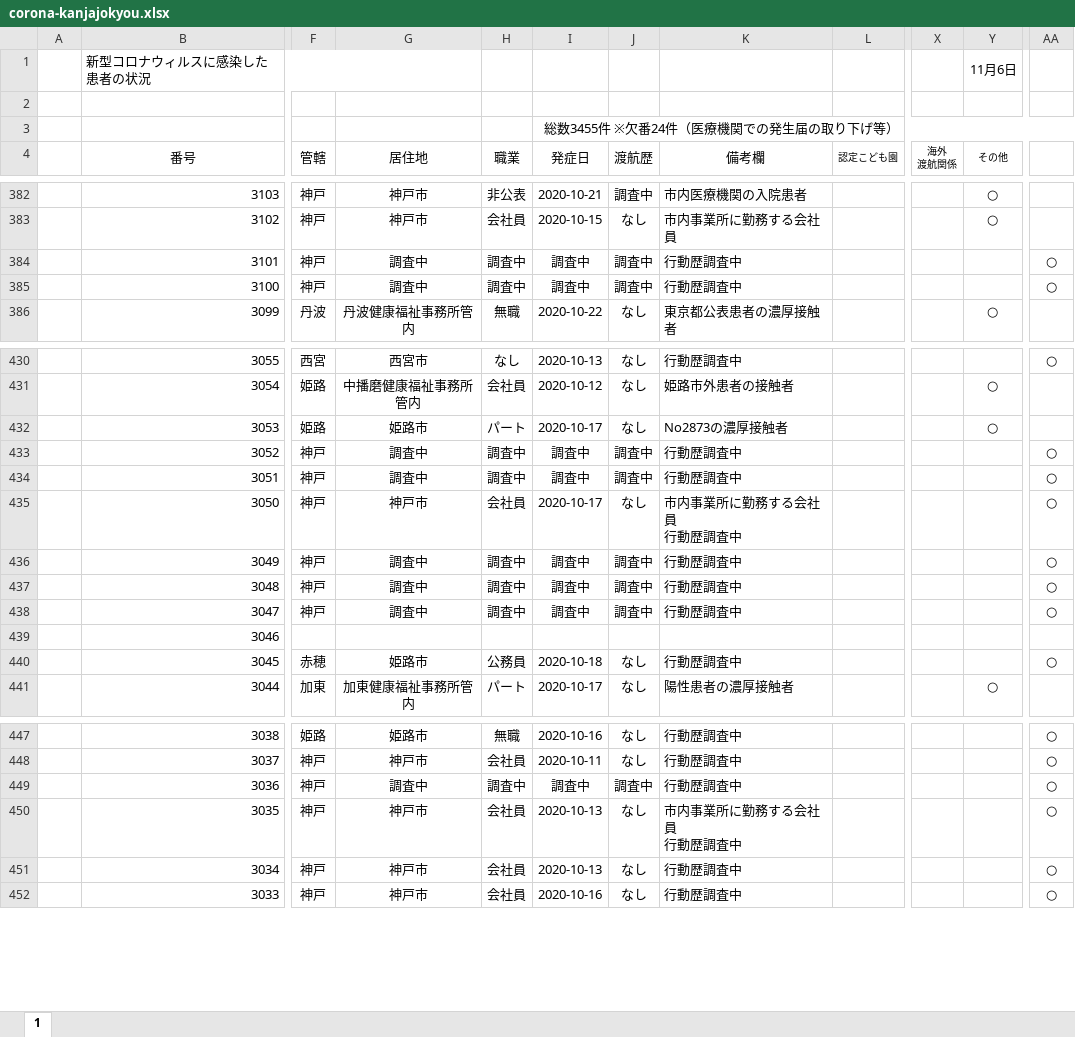
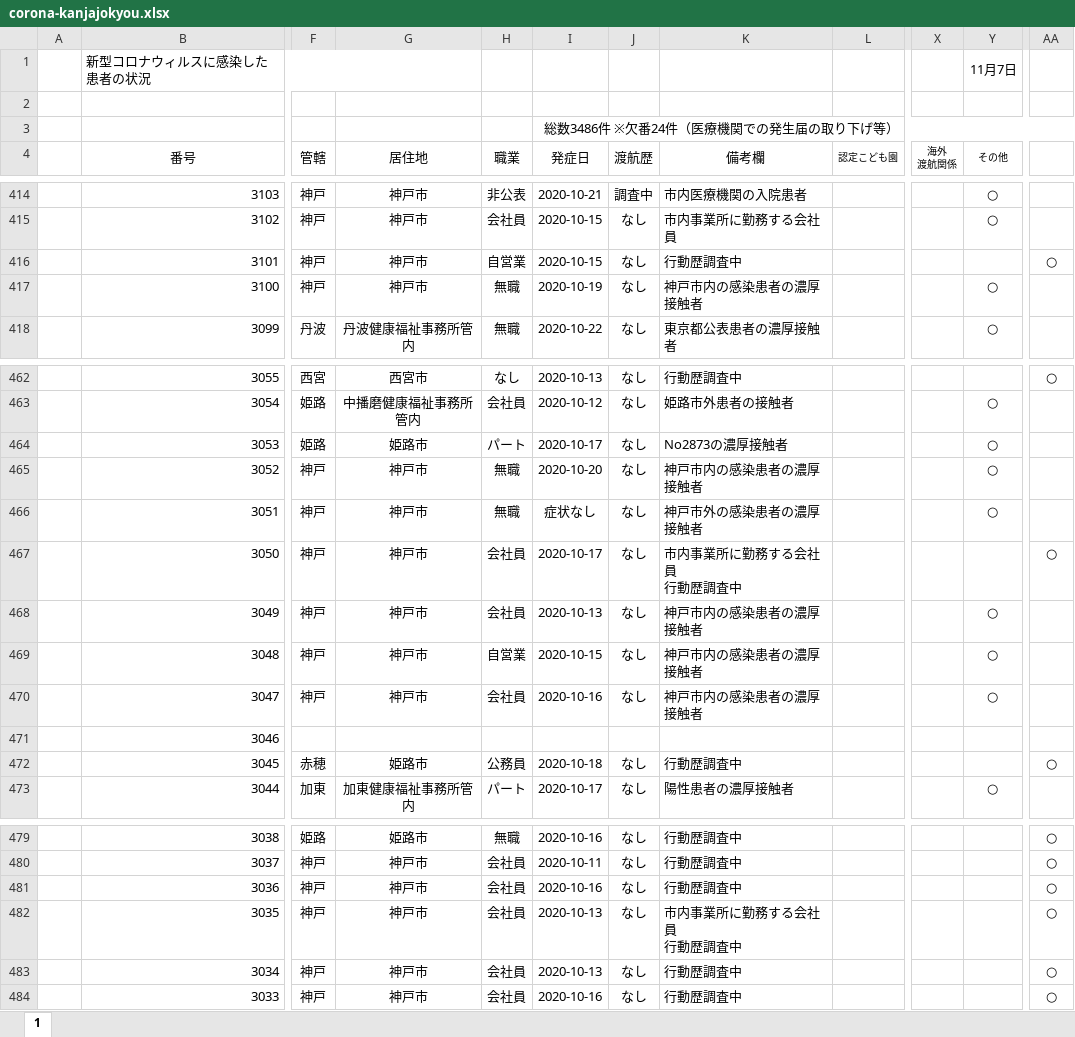
Before and after one commit to stop-covid19-hyogo/covid19-scraping, an Excel workbook: corona-kanjajokyou.xlsx, sheet 1, drawn as a sheet; only a part is shown, gaps mark what is left out; values as stored, in another font and other column widths than the file's, no borders; conditional formats not drawn; addresses are those after the commit; the diff covers the shown part only; the diff names each change by its address in the sheet, - before the commit and + after, or states it on an @@ line.

```diff
--- a/corona-kanjajokyou.xlsx (sheet 1)
+++ b/corona-kanjajokyou.xlsx (sheet 1)
-Y1 (その他): 11月6日
+Y1 (その他): 11月7日
-I3 (発症日): 総数3455件 ※欠番24件（医療機関での発生届の取り下げ等）
+I3 (発症日): 総数3486件 ※欠番24件（医療機関での発生届の取り下げ等）
-G416:G417 (居住地): 調査中
+G416:G417 (居住地): 神戸市
-H416 (職業): 調査中
+H416 (職業): 自営業
-I416 (発症日): 調査中
+I416 (発症日): 2020-10-15
-J416:J417 (渡航歴): 調査中
+J416:J417 (渡航歴): なし
-H417 (職業): 調査中
+H417 (職業): 無職
-I417 (発症日): 調査中
+I417 (発症日): 2020-10-19
-K417 (備考欄): 行動歴調査中
+K417 (備考欄): 神戸市内の感染患者の濃厚接触者
-Y417 (その他): (empty)
+Y417 (その他): ○
-AA417: ○
+AA417: (empty)
-G465:G466 (居住地): 調査中
+G465:G466 (居住地): 神戸市
-H465:H466 (職業): 調査中
+H465:H466 (職業): 無職
-I465 (発症日): 調査中
+I465 (発症日): 2020-10-20
-J465:J466 (渡航歴): 調査中
+J465:J466 (渡航歴): なし
-K465 (備考欄): 行動歴調査中
+K465 (備考欄): 神戸市内の感染患者の濃厚接触者
-Y465:Y466 (その他): (empty)
+Y465:Y466 (その他): ○
-AA465:AA466: ○
+AA465:AA466: (empty)
-I466 (発症日): 調査中
+I466 (発症日): 症状なし
-K466 (備考欄): 行動歴調査中
+K466 (備考欄): 神戸市外の感染患者の濃厚接触者
-G468:G470 (居住地): 調査中
+G468:G470 (居住地): 神戸市
-H468 (職業): 調査中
+H468 (職業): 会社員
-I468 (発症日): 調査中
+I468 (発症日): 2020-10-13
-J468:J470 (渡航歴): 調査中
+J468:J470 (渡航歴): なし
-K468:K470 (備考欄): 行動歴調査中
+K468:K470 (備考欄): 神戸市内の感染患者の濃厚接触者
-Y468:Y470 (その他): (empty)
+Y468:Y470 (その他): ○
-AA468:AA470: ○
+AA468:AA470: (empty)
-H469 (職業): 調査中
+H469 (職業): 自営業
-I469 (発症日): 調査中
+I469 (発症日): 2020-10-15
-H470 (職業): 調査中
+H470 (職業): 会社員
-I470 (発症日): 調査中
+I470 (発症日): 2020-10-16
-G481 (居住地): 調査中
+G481 (居住地): 神戸市
-H481 (職業): 調査中
+H481 (職業): 会社員
-I481 (発症日): 調査中
+I481 (発症日): 2020-10-16
-J481 (渡航歴): 調査中
+J481 (渡航歴): なし
```
Also changed, not shown: 32 added rows and 63 edited cells elsewhere in this sheet, formulas that keep their value, pcr.xlsx, 16 other files.
